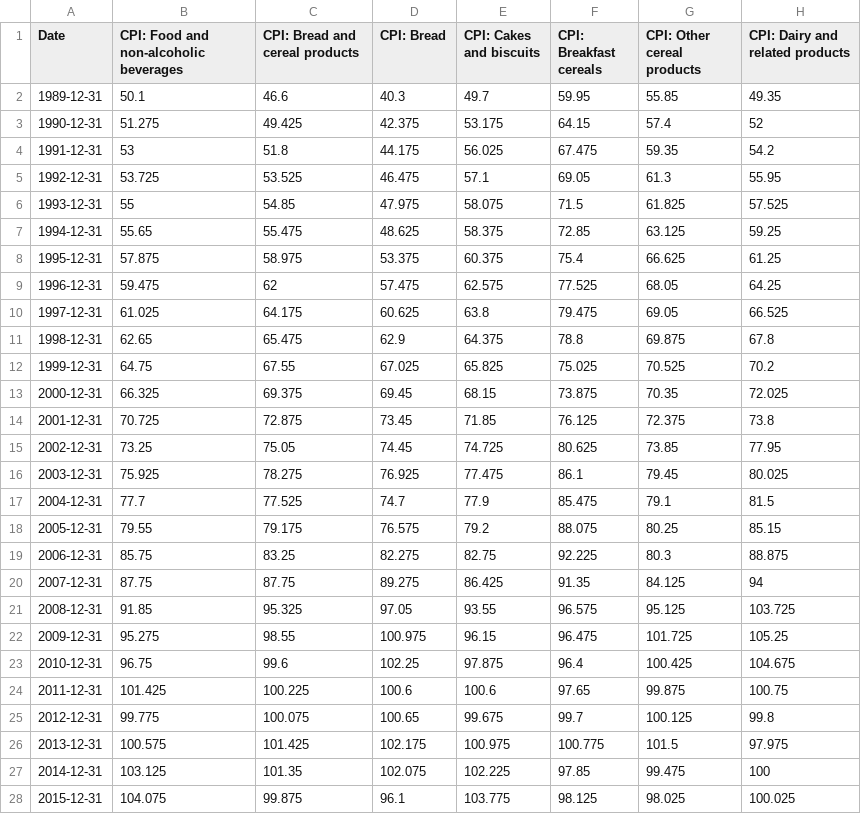
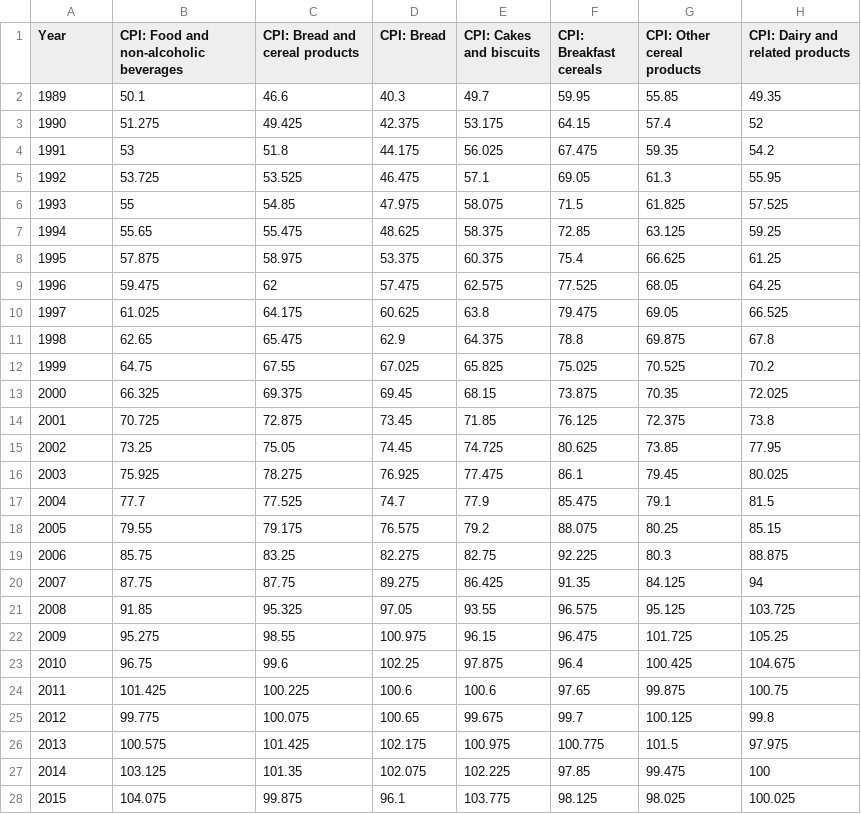
Before and after one commit to owenyi2/DATA1902-Stage-2, a CSV file: New Data/Final Data Yearly.csv, drawn as a sheet; only a part is shown; the diff covers the shown part only; the diff names each change by its address in the sheet, - before the commit and + after, or states it on an @@ line.

Commit message:
Update Final Data Yearly.csv

```diff
--- a/New Data/Final Data Yearly.csv
+++ b/New Data/Final Data Yearly.csv
-A1: Date
+A1: Year
-A2 (Year): 1989-12-31
+A2 (Year): 1989
-A3 (Year): 1990-12-31
+A3 (Year): 1990
-A4 (Year): 1991-12-31
+A4 (Year): 1991
-A5 (Year): 1992-12-31
+A5 (Year): 1992
-A6 (Year): 1993-12-31
+A6 (Year): 1993
-A7 (Year): 1994-12-31
+A7 (Year): 1994
-A8 (Year): 1995-12-31
+A8 (Year): 1995
-A9 (Year): 1996-12-31
+A9 (Year): 1996
-A10 (Year): 1997-12-31
+A10 (Year): 1997
-A11 (Year): 1998-12-31
+A11 (Year): 1998
-A12 (Year): 1999-12-31
+A12 (Year): 1999
-A13 (Year): 2000-12-31
+A13 (Year): 2000
-A14 (Year): 2001-12-31
+A14 (Year): 2001
-A15 (Year): 2002-12-31
+A15 (Year): 2002
-A16 (Year): 2003-12-31
+A16 (Year): 2003
-A17 (Year): 2004-12-31
+A17 (Year): 2004
-A18 (Year): 2005-12-31
+A18 (Year): 2005
-A19 (Year): 2006-12-31
+A19 (Year): 2006
-A20 (Year): 2007-12-31
+A20 (Year): 2007
-A21 (Year): 2008-12-31
+A21 (Year): 2008
-A22 (Year): 2009-12-31
+A22 (Year): 2009
-A23 (Year): 2010-12-31
+A23 (Year): 2010
-A24 (Year): 2011-12-31
+A24 (Year): 2011
-A25 (Year): 2012-12-31
+A25 (Year): 2012
-A26 (Year): 2013-12-31
+A26 (Year): 2013
-A27 (Year): 2014-12-31
+A27 (Year): 2014
-A28 (Year): 2015-12-31
+A28 (Year): 2015
```
Also changed, not shown: 7 edited cells elsewhere in this file.
